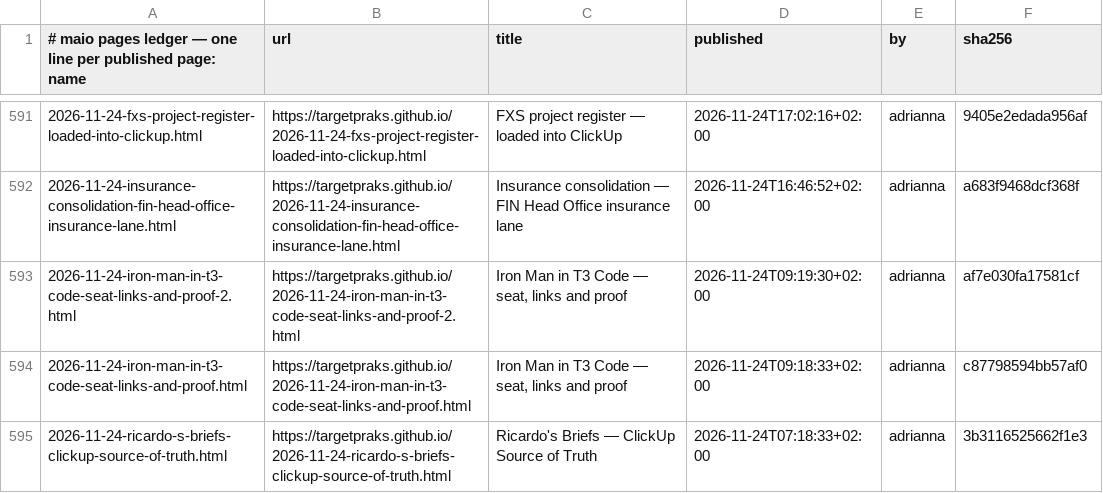
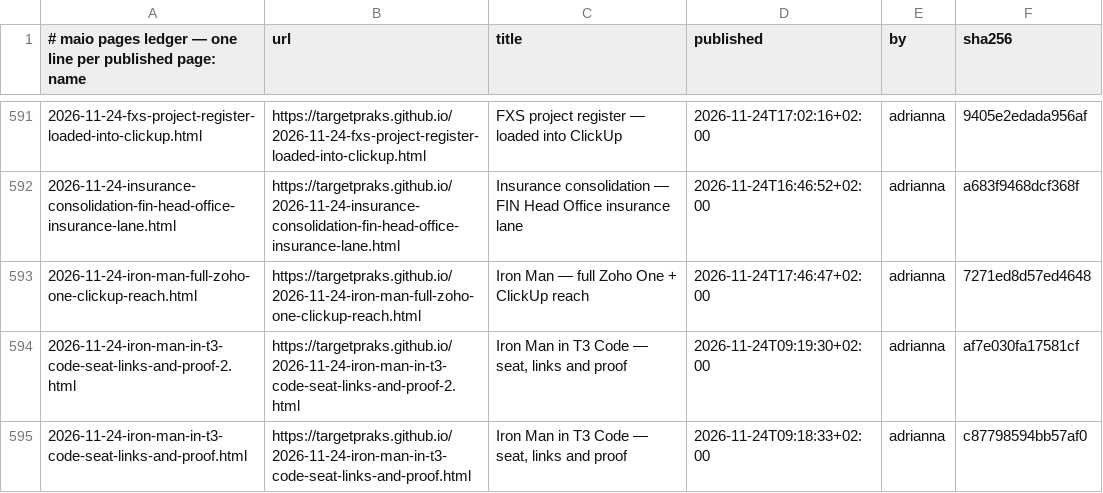
Before and after one commit to targetpraks/targetpraks.github.io, a TSV file: .publish-ledger.tsv, drawn as a sheet; only a part is shown, gaps mark what is left out; the shorter side is filled out with more unchanged rows; the diff names each change by its address in the sheet, - before the commit and + after, or states it on an @@ line.

Commit message:
HTML: Iron Man — full Zoho One + ClickUp reach

```diff
--- a/.publish-ledger.tsv
+++ b/.publish-ledger.tsv
+row 593: 2026-11-24-iron-man-full-zoho-one-clickup-reach.html | https://targetpraks.github.io/2026-11-24-iron-man-full-zoho-one-clickup-reach.html | Iron Man — full Zoho One + ClickUp reach | 2026-11-24T17:46:47+02:00 | adrianna | 7271ed8d57ed4648
```
Also changed, not shown: 1 other file.
